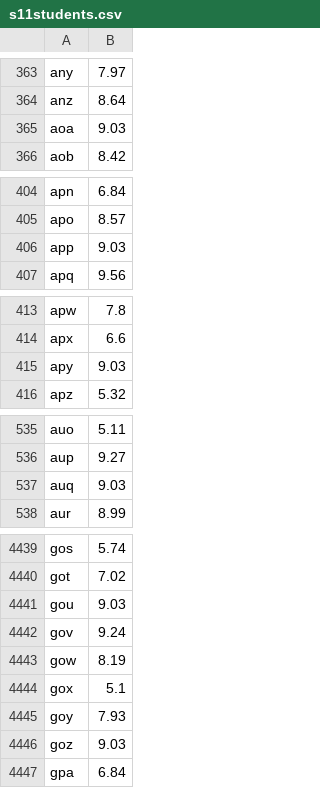
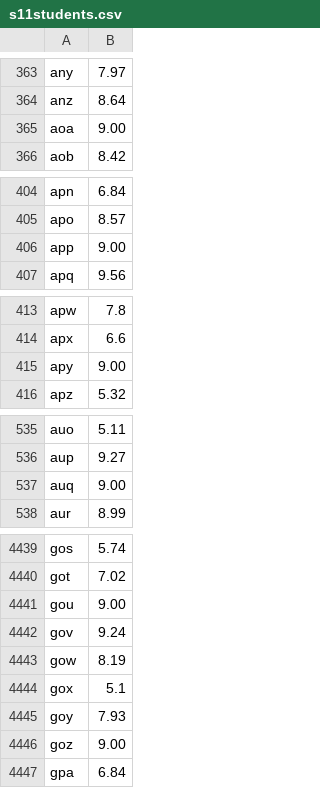
Before and after one commit to KLokeshGupta/DBMSpro, a CSV file: dbms/NITCbase/Files/Input_Files/s11students.csv, drawn as a sheet; only a part is shown, gaps mark what is left out; the diff covers the shown part only.

```diff
--- a/dbms/NITCbase/Files/Input_Files/s11students.csv
+++ b/dbms/NITCbase/Files/Input_Files/s11students.csv
@@ -364,3 +364,3 @@ any,7.97
 anz,8.64
-aoa,9.03
+aoa,9.00
 aob,8.42
@@ -405,3 +405,3 @@ apn,6.84
 apo,8.57
-app,9.03
+app,9.00
 apq,9.56
@@ -414,3 +414,3 @@ apw,7.8
 apx,6.6
-apy,9.03
+apy,9.00
 apz,5.32
@@ -536,3 +536,3 @@ auo,5.11
 aup,9.27
-auq,9.03
+auq,9.00
 aur,8.99
@@ -4440,3 +4440,3 @@ gos,5.74
 got,7.02
-gou,9.03
+gou,9.00
 gov,9.24
@@ -4445,3 +4445,3 @@ gox,5.1
 goy,7.93
-goz,9.03
+goz,9.00
 gpa,6.84
```
Also changed, not shown: 67 edited cells elsewhere in this file, 12 other files.
